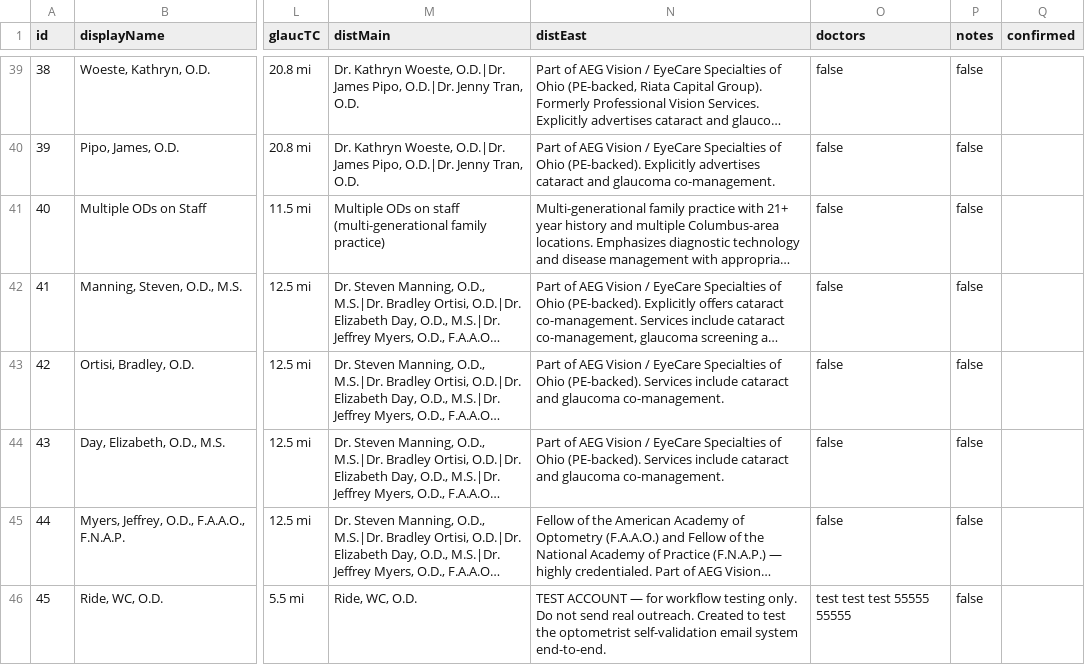
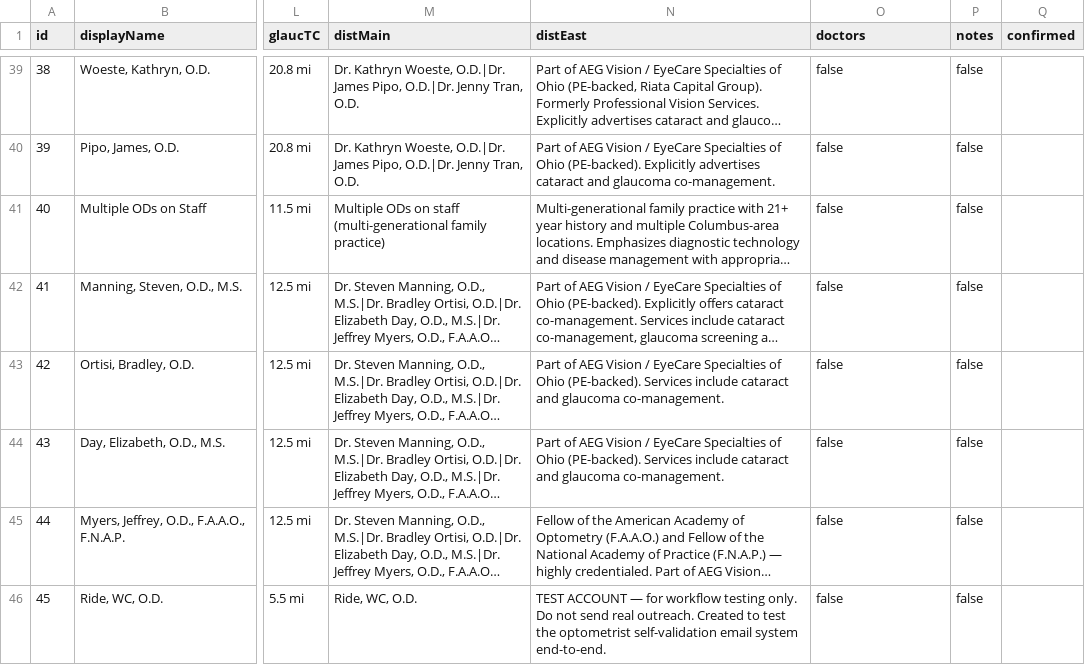
Before and after one commit to LuchoClaudeTools/nwes-providers, a CSV file: providers.csv, drawn as a sheet; only a part is shown, gaps mark what is left out; long unchanged cells end in …; the diff names each change by its address in the sheet, - before the commit and + after, or states it on an @@ line.

Commit message:
Edit: Ride, WC, O.D. — 4/14/2026, 11:26:13 AM

```diff
--- a/providers.csv
+++ b/providers.csv
-O46 (doctors): test test test 55555 55555
+O46 (doctors): false
```
